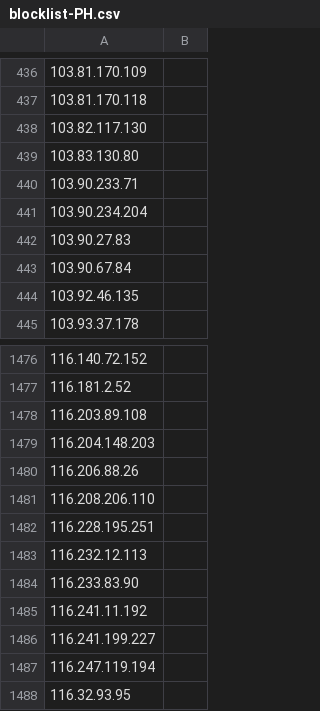
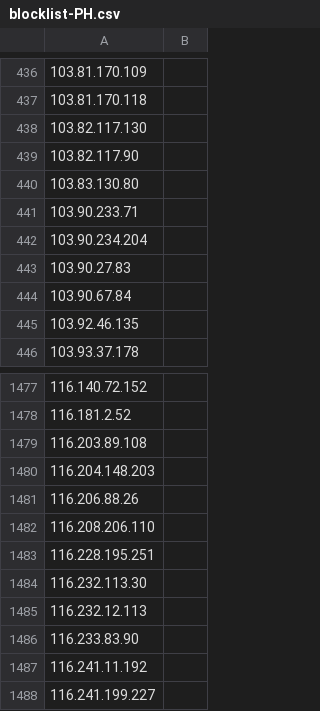
Before and after one commit to TWFGRick/FG-blacklist-public, a CSV file: blocklist-PH.csv, drawn as a sheet; only a part is shown, gaps mark what is left out; the shorter side is filled out with more unchanged rows.

```diff
--- a/blocklist-PH.csv
+++ b/blocklist-PH.csv
@@ -438,2 +438,3 @@
 103.82.117.130,
+103.82.117.90,
 103.83.130.80,
@@ -1482,2 +1483,3 @@
 116.228.195.251,
+116.232.113.30,
 116.232.12.113,
```
